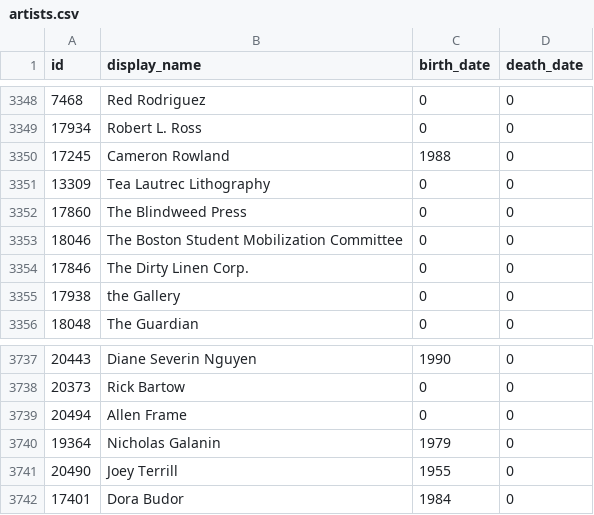
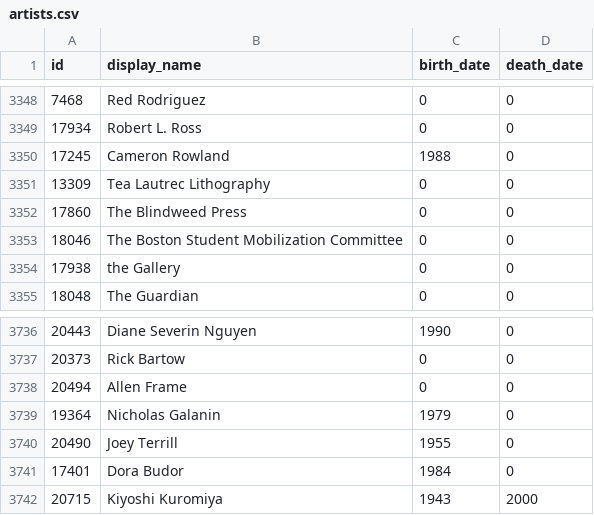
Before and after one commit to whitneymuseum/open-access, a CSV file: artists.csv, drawn as a sheet; only a part is shown, gaps mark what is left out; removed rows and columns are numbered as before the commit, all else as after; the diff names each change by its address in the sheet, - before the commit and + after, or states it on an @@ line.

Commit message:
Automated update

```diff
--- a/artists.csv
+++ b/artists.csv
-row 3354: 17846 | The Dirty Linen Corp. | 0 | 0
+row 3742: 20715 | Kiyoshi Kuromiya | 1943 | 2000
```
